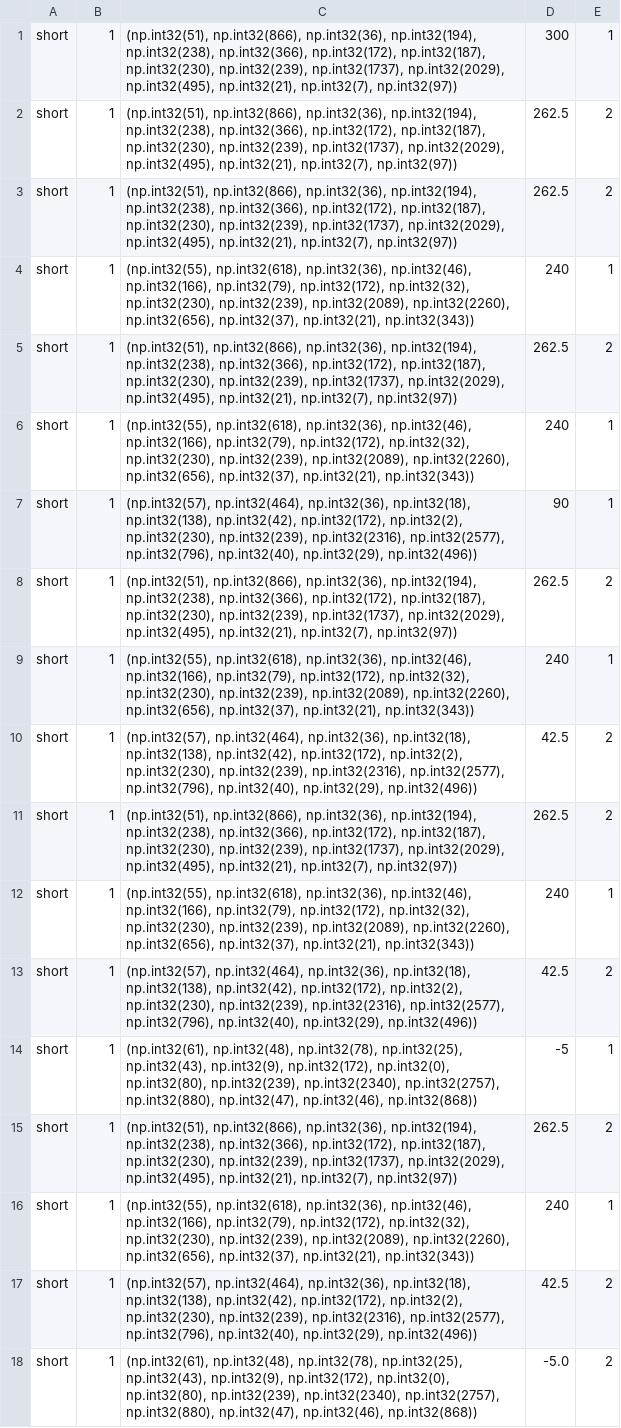
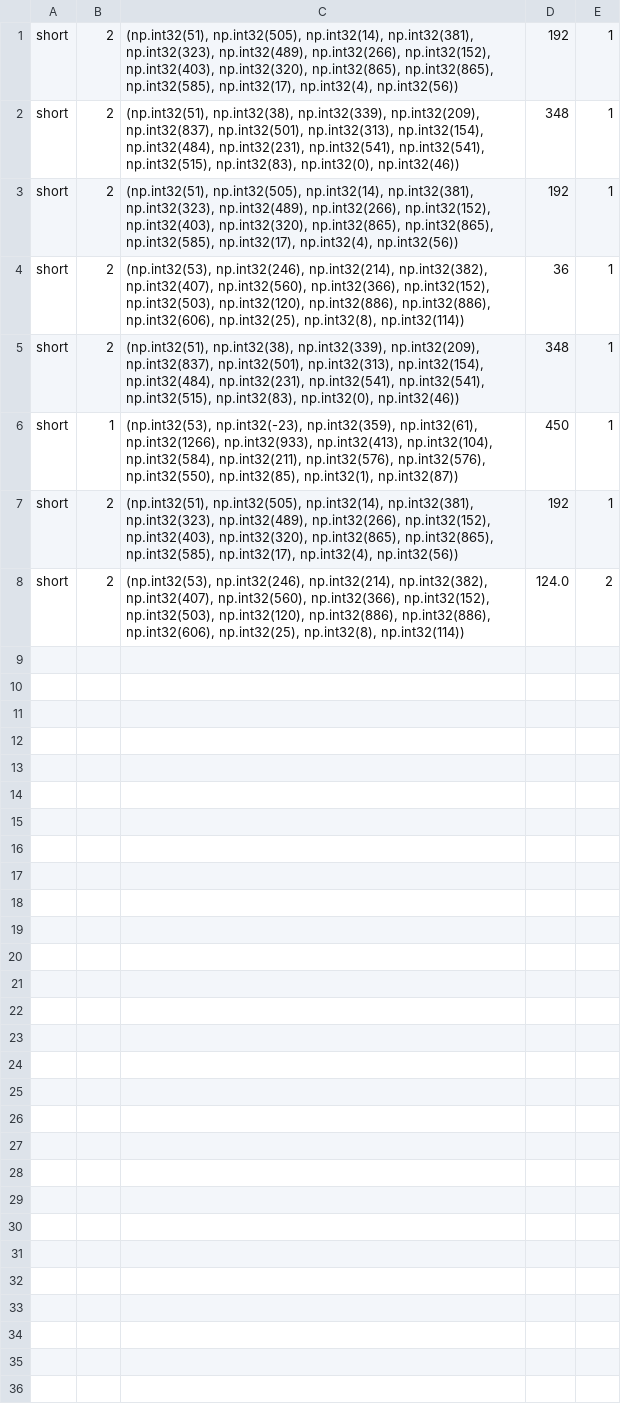
Before and after one commit to TZ-WYmail/LLM-MAS, a CSV file: memory/RebuildingAgent.csv, drawn as a sheet; removed rows and columns are numbered as before the commit, all else as after; the diff names each change by its address in the sheet, - before the commit and + after, or states it on an @@ line.

```diff
--- a/memory/RebuildingAgent.csv
+++ b/memory/RebuildingAgent.csv
-B1: 1
+B1: 2
-C1: (np.int32(51), np.int32(866), np.int32(36), np.int32(194), np.int32(238), np.int32(366), np.int32(172), np.int32(187), np.int32(230), np.int32(239), np.int32(1737), np.int32(2029), np.int32(495), np.int32(21), np.int32(7), np.int32(97))
+C1: (np.int32(51), np.int32(505), np.int32(14), np.int32(381), np.int32(323), np.int32(489), np.int32(266), np.int32(152), np.int32(403), np.int32(320), np.int32(865), np.int32(865), np.int32(585), np.int32(17), np.int32(4), np.int32(56))
-D1: 300
+D1: 192
-row 2: short | 1 | (np.int32(51), np.int32(866), np.int32(36), np.int32(194), np.int32(238), np.int32(366), np.int32(172), np.int32(187), np.int32(230), np.int32(239), np.int32(1737), np.int32(2029), np.int32(495), np.int32(21), np.int32(7), np.int32(97)) | 262.5 | 2
-row 3: short | 1 | (np.int32(51), np.int32(866), np.int32(36), np.int32(194), np.int32(238), np.int32(366), np.int32(172), np.int32(187), np.int32(230), np.int32(239), np.int32(1737), np.int32(2029), np.int32(495), np.int32(21), np.int32(7), np.int32(97)) | 262.5 | 2
-B2: 1
+B2: 2
-C2: (np.int32(55), np.int32(618), np.int32(36), np.int32(46), np.int32(166), np.int32(79), np.int32(172), np.int32(32), np.int32(230), np.int32(239), np.int32(2089), np.int32(2260), np.int32(656), np.int32(37), np.int32(21), np.int32(343))
+C2: (np.int32(51), np.int32(38), np.int32(339), np.int32(209), np.int32(837), np.int32(501), np.int32(313), np.int32(154), np.int32(484), np.int32(231), np.int32(541), np.int32(541), np.int32(515), np.int32(83), np.int32(0), np.int32(46))
-D2: 240
+D2: 348
-row 5: short | 1 | (np.int32(51), np.int32(866), np.int32(36), np.int32(194), np.int32(238), np.int32(366), np.int32(172), np.int32(187), np.int32(230), np.int32(239), np.int32(1737), np.int32(2029), np.int32(495), np.int32(21), np.int32(7), np.int32(97)) | 262.5 | 2
-B3:B4: 1
+B3:B4: 2
-C3: (np.int32(55), np.int32(618), np.int32(36), np.int32(46), np.int32(166), np.int32(79), np.int32(172), np.int32(32), np.int32(230), np.int32(239), np.int32(2089), np.int32(2260), np.int32(656), np.int32(37), np.int32(21), np.int32(343))
+C3: (np.int32(51), np.int32(505), np.int32(14), np.int32(381), np.int32(323), np.int32(489), np.int32(266), np.int32(152), np.int32(403), np.int32(320), np.int32(865), np.int32(865), np.int32(585), np.int32(17), np.int32(4), np.int32(56))
-D3: 240
+D3: 192
-C4: (np.int32(57), np.int32(464), np.int32(36), np.int32(18), np.int32(138), np.int32(42), np.int32(172), np.int32(2), np.int32(230), np.int32(239), np.int32(2316), np.int32(2577), np.int32(796), np.int32(40), np.int32(29), np.int32(496))
+C4: (np.int32(53), np.int32(246), np.int32(214), np.int32(382), np.int32(407), np.int32(560), np.int32(366), np.int32(152), np.int32(503), np.int32(120), np.int32(886), np.int32(886), np.int32(606), np.int32(25), np.int32(8), np.int32(114))
-D4: 90
+D4: 36
-row 8: short | 1 | (np.int32(51), np.int32(866), np.int32(36), np.int32(194), np.int32(238), np.int32(366), np.int32(172), np.int32(187), np.int32(230), np.int32(239), np.int32(1737), np.int32(2029), np.int32(495), np.int32(21), np.int32(7), np.int32(97)) | 262.5 | 2
-B5: 1
+B5: 2
-C5: (np.int32(55), np.int32(618), np.int32(36), np.int32(46), np.int32(166), np.int32(79), np.int32(172), np.int32(32), np.int32(230), np.int32(239), np.int32(2089), np.int32(2260), np.int32(656), np.int32(37), np.int32(21), np.int32(343))
+C5: (np.int32(51), np.int32(38), np.int32(339), np.int32(209), np.int32(837), np.int32(501), np.int32(313), np.int32(154), np.int32(484), np.int32(231), np.int32(541), np.int32(541), np.int32(515), np.int32(83), np.int32(0), np.int32(46))
-D5: 240
+D5: 348
-row 10: short | 1 | (np.int32(57), np.int32(464), np.int32(36), np.int32(18), np.int32(138), np.int32(42), np.int32(172), np.int32(2), np.int32(230), np.int32(239), np.int32(2316), np.int32(2577), np.int32(796), np.int32(40), np.int32(29), np.int32(496)) | 42.5 | 2
-row 11: short | 1 | (np.int32(51), np.int32(866), np.int32(36), np.int32(194), np.int32(238), np.int32(366), np.int32(172), np.int32(187), np.int32(230), np.int32(239), np.int32(1737), np.int32(2029), np.int32(495), np.int32(21), np.int32(7), np.int32(97)) | 262.5 | 2
-C6: (np.int32(55), np.int32(618), np.int32(36), np.int32(46), np.int32(166), np.int32(79), np.int32(172), np.int32(32), np.int32(230), np.int32(239), np.int32(2089), np.int32(2260), np.int32(656), np.int32(37), np.int32(21), np.int32(343))
+C6: (np.int32(53), np.int32(-23), np.int32(359), np.int32(61), np.int32(1266), np.int32(933), np.int32(413), np.int32(104), np.int32(584), np.int32(211), np.int32(576), np.int32(576), np.int32(550), np.int32(85), np.int32(1), np.int32(87))
-D6: 240
+D6: 450
-row 13: short | 1 | (np.int32(57), np.int32(464), np.int32(36), np.int32(18), np.int32(138), np.int32(42), np.int32(172), np.int32(2), np.int32(230), np.int32(239), np.int32(2316), np.int32(2577), np.int32(796), np.int32(40), np.int32(29), np.int32(496)) | 42.5 | 2
-row 14: short | 1 | (np.int32(61), np.int32(48), np.int32(78), np.int32(25), np.int32(43), np.int32(9), np.int32(172), np.int32(0), np.int32(80), np.int32(239), np.int32(2340), np.int32(2757), np.int32(880), np.int32(47), np.int32(46), np.int32(868)) | -5 | 1
-row 15: short | 1 | (np.int32(51), np.int32(866), np.int32(36), np.int32(194), np.int32(238), np.int32(366), np.int32(172), np.int32(187), np.int32(230), np.int32(239), np.int32(1737), np.int32(2029), np.int32(495), np.int32(21), np.int32(7), np.int32(97)) | 262.5 | 2
-B7: 1
+B7: 2
-C7: (np.int32(55), np.int32(618), np.int32(36), np.int32(46), np.int32(166), np.int32(79), np.int32(172), np.int32(32), np.int32(230), np.int32(239), np.int32(2089), np.int32(2260), np.int32(656), np.int32(37), np.int32(21), np.int32(343))
+C7: (np.int32(51), np.int32(505), np.int32(14), np.int32(381), np.int32(323), np.int32(489), np.int32(266), np.int32(152), np.int32(403), np.int32(320), np.int32(865), np.int32(865), np.int32(585), np.int32(17), np.int32(4), np.int32(56))
-D7: 240
+D7: 192
-row 17: short | 1 | (np.int32(57), np.int32(464), np.int32(36), np.int32(18), np.int32(138), np.int32(42), np.int32(172), np.int32(2), np.int32(230), np.int32(239), np.int32(2316), np.int32(2577), np.int32(796), np.int32(40), np.int32(29), np.int32(496)) | 42.5 | 2
-B8: 1
+B8: 2
-C8: (np.int32(61), np.int32(48), np.int32(78), np.int32(25), np.int32(43), np.int32(9), np.int32(172), np.int32(0), np.int32(80), np.int32(239), np.int32(2340), np.int32(2757), np.int32(880), np.int32(47), np.int32(46), np.int32(868))
+C8: (np.int32(53), np.int32(246), np.int32(214), np.int32(382), np.int32(407), np.int32(560), np.int32(366), np.int32(152), np.int32(503), np.int32(120), np.int32(886), np.int32(886), np.int32(606), np.int32(25), np.int32(8), np.int32(114))
-D8: -5.0
+D8: 124.0
```
Also changed, not shown: memory/GovernmentAgent.csv, memory/RescueAgent.csv, 8 other files.
